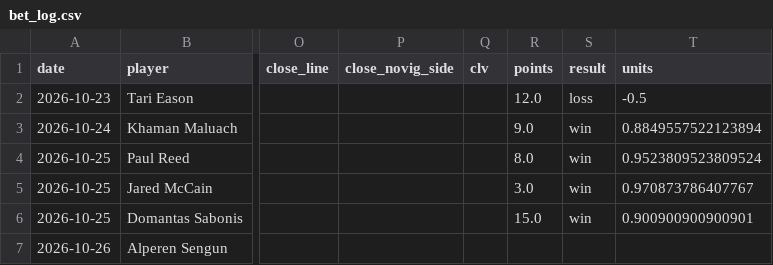
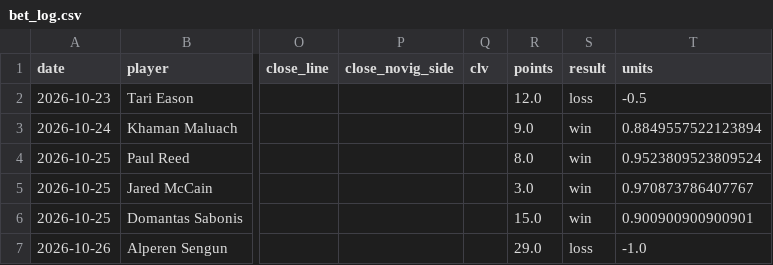
Before and after one commit to abeilke2002/belch-bets, a CSV file: odds_model/data/bet_log.csv, drawn as a sheet; only a part is shown, gaps mark what is left out; the diff names each change by its address in the sheet, - before the commit and + after, or states it on an @@ line.

```diff
--- a/odds_model/data/bet_log.csv
+++ b/odds_model/data/bet_log.csv
-R7 (points): (empty)
+R7 (points): 29.0
-S7 (result): (empty)
+S7 (result): loss
-T7 (units): (empty)
+T7 (units): -1.0
```
Also changed, not shown: csvs/espn_players.csv, csvs/game_info_2027.csv, 3 other files.
